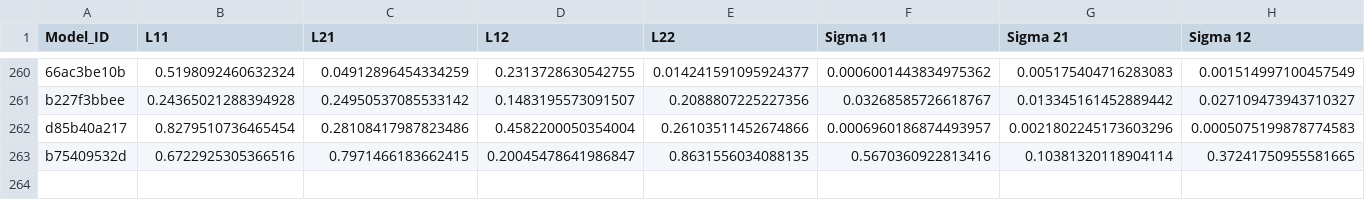
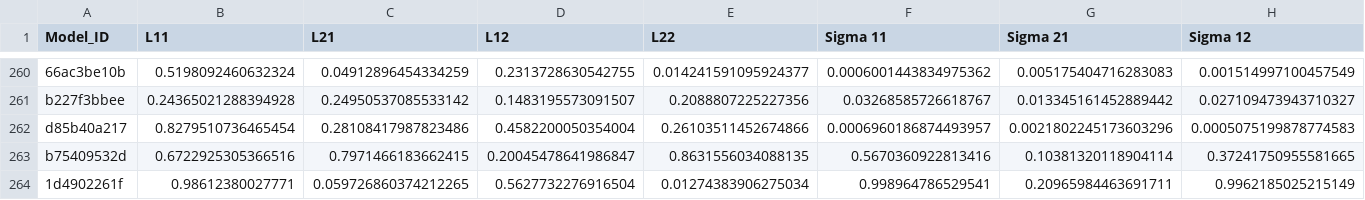
Before and after one commit to yamacisik/gated_kernel_tpp, a CSV file: learned_params.csv, drawn as a sheet; only a part is shown, gaps mark what is left out; rows hold the shown columns only; the diff names each change by its address in the sheet, - before the commit and + after, or states it on an @@ line.

```diff
--- a/learned_params.csv
+++ b/learned_params.csv
+row 264: 1d4902261f | 0.98612380027771 | 0.059726860374212265 | 0.5627732276916504 | 0.01274383906275034 | 0.998964786529541 | 0.20965984463691711 | 0.9962185025215149
```
Also changed, not shown: results.csv.
